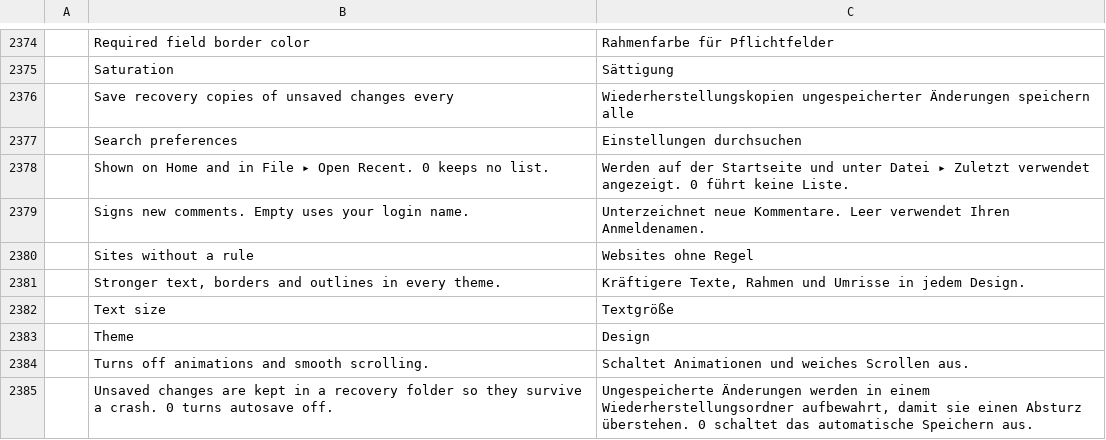
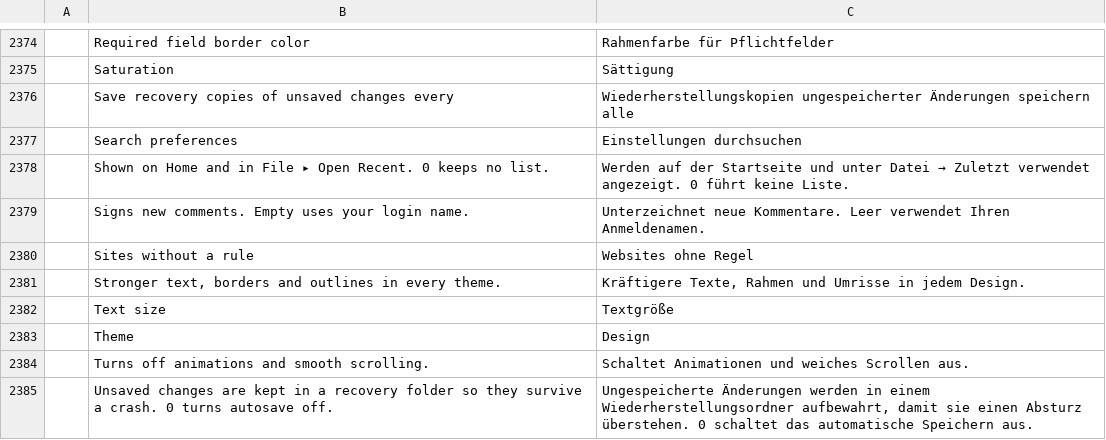
Before and after one commit to treeforjs/pdfcraft, a TSV file: crates/ui-egui/src/i18n/de.tsv, drawn as a sheet; only a part is shown, gaps mark what is left out; the diff names each change by its address in the sheet, - before the commit and + after, or states it on an @@ line.

```diff
--- a/crates/ui-egui/src/i18n/de.tsv
+++ b/crates/ui-egui/src/i18n/de.tsv
@@ C2378: …unter Datei ▸ Zuletzt verwendet… → …unter Datei → Zuletzt verwendet… @@
```
Also changed, not shown: crates/ui-egui/src/i18n/bg.tsv, crates/ui-egui/src/i18n/cs.tsv, 12 other files.
